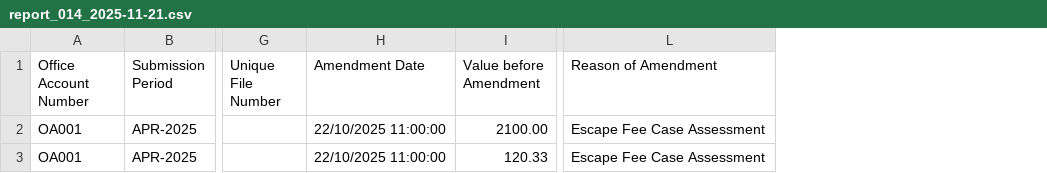
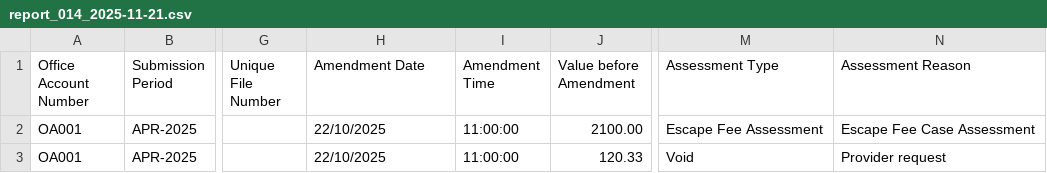
Before and after one commit to ministryofjustice/laa-data-claims-reporting-service, a CSV file: src/integrationTest/resources/expected_csv_files/reports/daily/report_014_2025-11-21.csv, drawn as a sheet; only a part is shown, gaps mark what is left out; removed rows and columns are numbered as before the commit, all else as after; the diff names each change by its address in the sheet, - before the commit and + after, or states it on an @@ line.

```diff
--- a/src/integrationTest/resources/expected_csv_files/reports/daily/report_014_2025-11-21.csv
+++ b/src/integrationTest/resources/expected_csv_files/reports/daily/report_014_2025-11-21.csv
+column I (Amendment Time), rows 2-3: 11:00:00 | 11:00:00
-column L (Reason of Amendment), rows 2-3: Escape Fee Case Assessment | Escape Fee Case Assessment
+column M (Assessment Type), rows 2-3: Escape Fee Assessment | Void
+column N (Assessment Reason), rows 2-3: Escape Fee Case Assessment | Provider request
-H2:H3 (Amendment Date): 22/10/2025 11:00:00
+H2:H3 (Amendment Date): 22/10/2025
```
Also changed, not shown: 6 other files.
